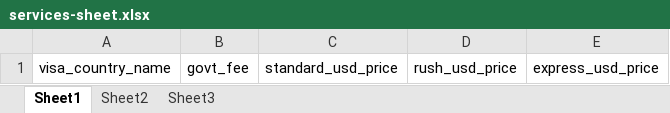
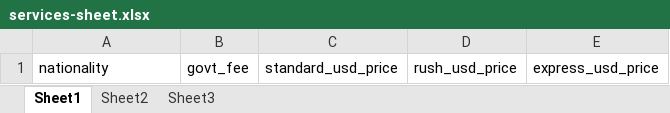
Before and after one commit to rajhans92/visaservices, an Excel workbook: public/s3/services-sheet.xlsx, sheet Sheet1, drawn as a sheet; values as stored, in another font and other column widths than the file's, no borders; the diff names each change by its address in the sheet, - before the commit and + after, or states it on an @@ line.

Commit message:
services

```diff
--- a/public/s3/services-sheet.xlsx (sheet Sheet1)
+++ b/public/s3/services-sheet.xlsx (sheet Sheet1)
-A1: visa_country_name
+A1: nationality
```
Also changed, not shown: 15 other files.
